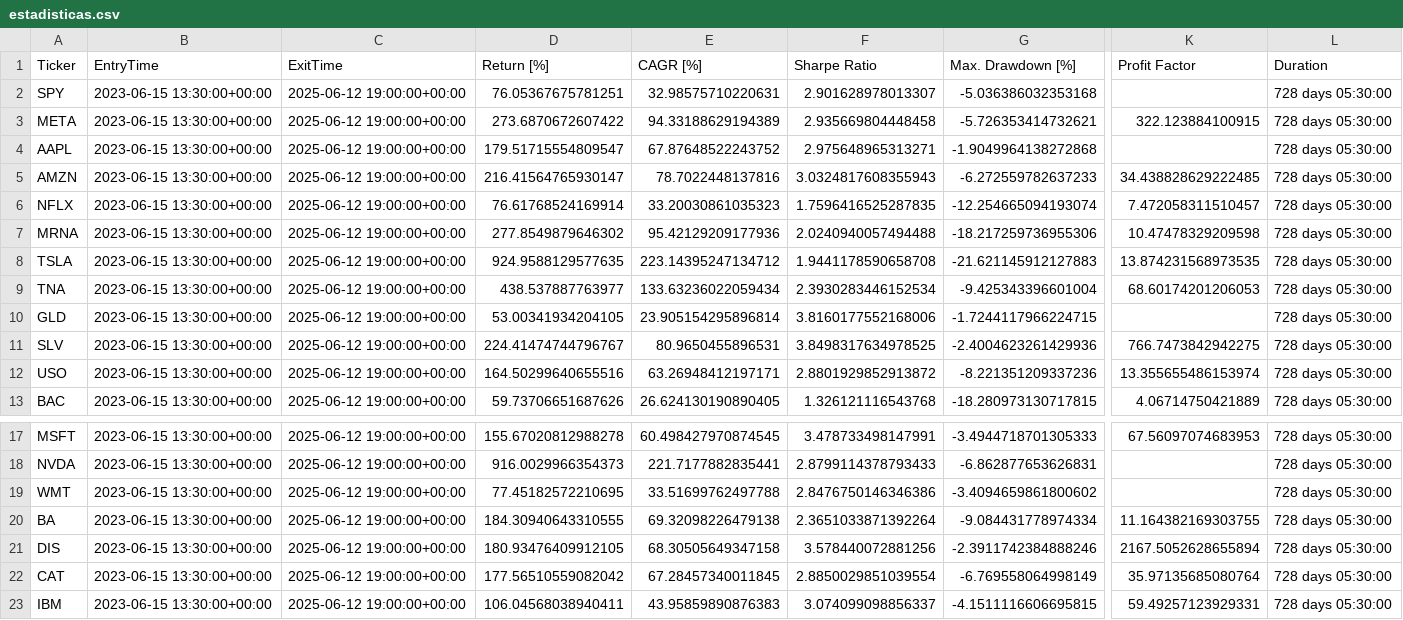
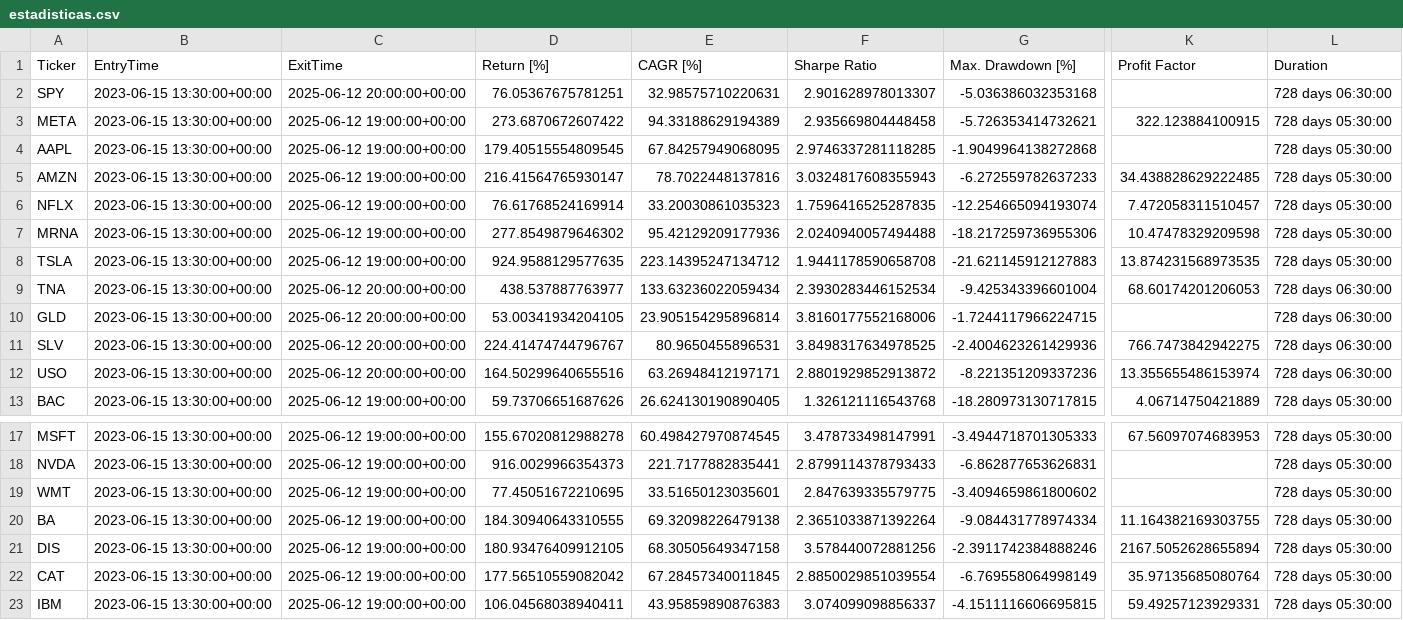
Before and after one commit to kaliinversionesyservicios/TraderEstrategias, a CSV file: data/backtesting/estadisticas.csv, drawn as a sheet; only a part is shown, gaps mark what is left out; the diff names each change by its address in the sheet, - before the commit and + after, or states it on an @@ line.

```diff
--- a/data/backtesting/estadisticas.csv
+++ b/data/backtesting/estadisticas.csv
-C2 (ExitTime): 2025-06-12 19:00:00+00:00
+C2 (ExitTime): 2025-06-12 20:00:00+00:00
-L2 (Duration): 728 days 05:30:00
+L2 (Duration): 728 days 06:30:00
-D4 (Return [%]): 179.51715554809547
+D4 (Return [%]): 179.40515554809545
-E4 (CAGR [%]): 67.87648522243752
+E4 (CAGR [%]): 67.84257949068095
-F4 (Sharpe Ratio): 2.975648965313271
+F4 (Sharpe Ratio): 2.9746337281118285
-C9:C12 (ExitTime): 2025-06-12 19:00:00+00:00
+C9:C12 (ExitTime): 2025-06-12 20:00:00+00:00
-L9:L12 (Duration): 728 days 05:30:00
+L9:L12 (Duration): 728 days 06:30:00
-D19 (Return [%]): 77.45182572210695
+D19 (Return [%]): 77.45051672210695
-E19 (CAGR [%]): 33.51699762497788
+E19 (CAGR [%]): 33.51650123035601
-F19 (Sharpe Ratio): 2.8476750146346386
+F19 (Sharpe Ratio): 2.847639335579775
```
Also changed, not shown: 11 other files.
